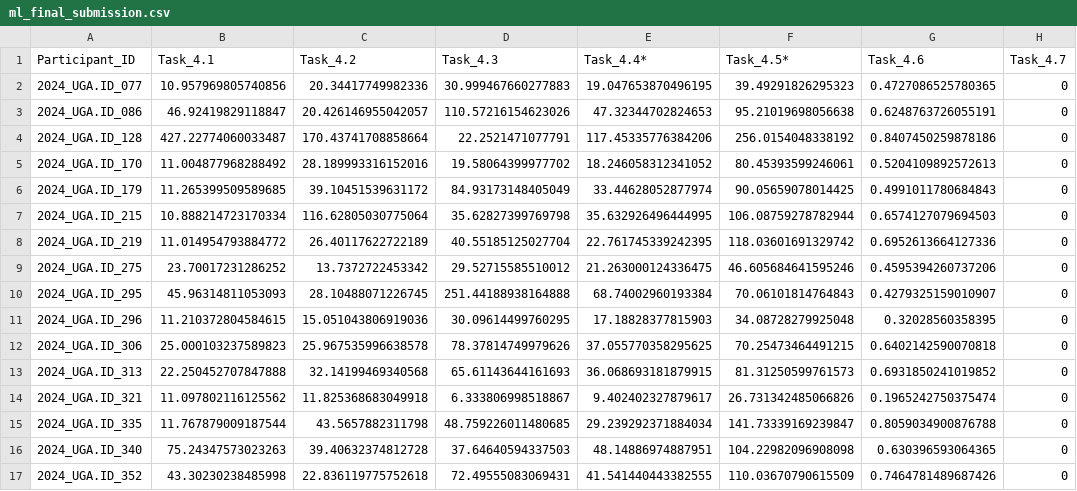
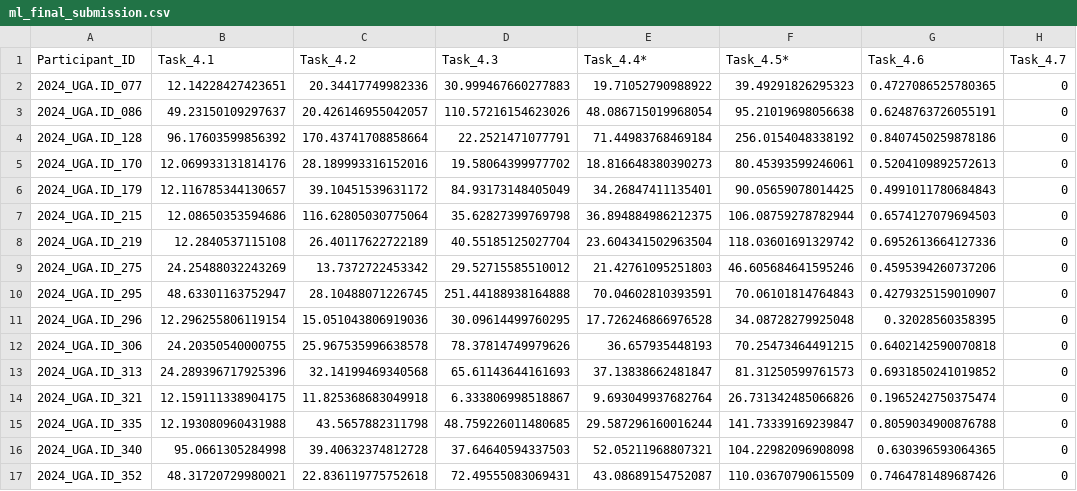
Before and after one commit to DirtyChay/cmi-flu-prediction-challenge-capstone, a CSV file: automl_models/submission/ml_final_submission.csv, drawn as a sheet; only a part is shown; the diff covers the shown part only; the diff names each change by its address in the sheet, - before the commit and + after, or states it on an @@ line.

Commit message:
fix merge submissions

```diff
--- a/automl_models/submission/ml_final_submission.csv
+++ b/automl_models/submission/ml_final_submission.csv
-B2 (Task_4.1): 10.957969805740856
+B2 (Task_4.1): 12.14228427423651
-E2 (Task_4.4*): 19.047653870496195
+E2 (Task_4.4*): 19.71052790988922
-B3 (Task_4.1): 46.92419829118847
+B3 (Task_4.1): 49.23150109297637
-E3 (Task_4.4*): 47.32344702824653
+E3 (Task_4.4*): 48.086715019968054
-B4 (Task_4.1): 427.22774060033487
+B4 (Task_4.1): 96.17603599856392
-E4 (Task_4.4*): 117.45335776384206
+E4 (Task_4.4*): 71.44983768469184
-B5 (Task_4.1): 11.004877968288492
+B5 (Task_4.1): 12.069933131814176
-E5 (Task_4.4*): 18.246058312341052
+E5 (Task_4.4*): 18.816648380390273
-B6 (Task_4.1): 11.265399509589685
+B6 (Task_4.1): 12.116785344130657
-E6 (Task_4.4*): 33.44628052877974
+E6 (Task_4.4*): 34.26847411135401
-B7 (Task_4.1): 10.888214723170334
+B7 (Task_4.1): 12.08650353594686
-E7 (Task_4.4*): 35.632926496444995
+E7 (Task_4.4*): 36.894884986212375
-B8 (Task_4.1): 11.014954793884772
+B8 (Task_4.1): 12.2840537115108
-E8 (Task_4.4*): 22.761745339242395
+E8 (Task_4.4*): 23.604341502963504
-B9 (Task_4.1): 23.70017231286252
+B9 (Task_4.1): 24.25488032243269
-E9 (Task_4.4*): 21.263000124336475
+E9 (Task_4.4*): 21.42761095251803
-B10 (Task_4.1): 45.96314811053093
+B10 (Task_4.1): 48.63301163752947
-E10 (Task_4.4*): 68.74002960193384
+E10 (Task_4.4*): 70.04602810393591
-B11 (Task_4.1): 11.210372804584615
+B11 (Task_4.1): 12.296255806119154
-E11 (Task_4.4*): 17.18828377815903
+E11 (Task_4.4*): 17.726246866976528
-B12 (Task_4.1): 25.000103237589823
+B12 (Task_4.1): 24.20350540000755
-E12 (Task_4.4*): 37.055770358295625
+E12 (Task_4.4*): 36.657935448193
-B13 (Task_4.1): 22.250452707847888
+B13 (Task_4.1): 24.289396717925396
-E13 (Task_4.4*): 36.068693181879915
+E13 (Task_4.4*): 37.13838662481847
-B14 (Task_4.1): 11.097802116125562
+B14 (Task_4.1): 12.159111338904175
-E14 (Task_4.4*): 9.402402327879617
+E14 (Task_4.4*): 9.693049937682764
-B15 (Task_4.1): 11.767879009187544
+B15 (Task_4.1): 12.193080960431988
-E15 (Task_4.4*): 29.239292371884034
+E15 (Task_4.4*): 29.587296160016244
-B16 (Task_4.1): 75.24347573023263
+B16 (Task_4.1): 95.0661305284998
-E16 (Task_4.4*): 48.14886974887951
+E16 (Task_4.4*): 52.05211968807321
-B17 (Task_4.1): 43.30230238485998
+B17 (Task_4.1): 48.31720729980021
-E17 (Task_4.4*): 41.541440443382555
+E17 (Task_4.4*): 43.08689154752087
```
Also changed, not shown: 48 edited cells elsewhere in this file, 1 other file.
